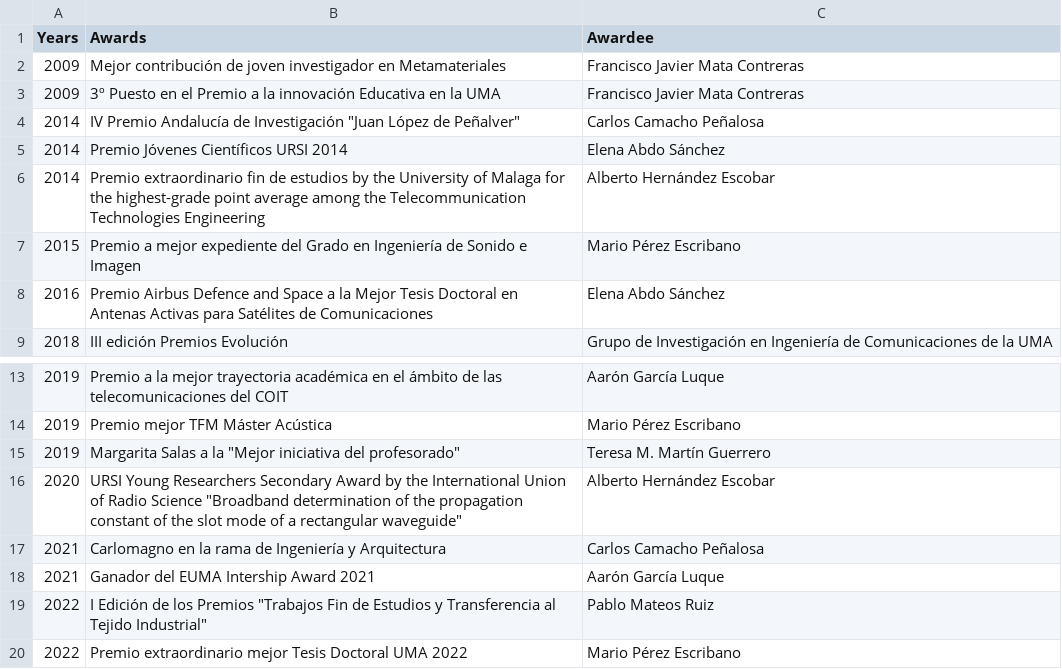
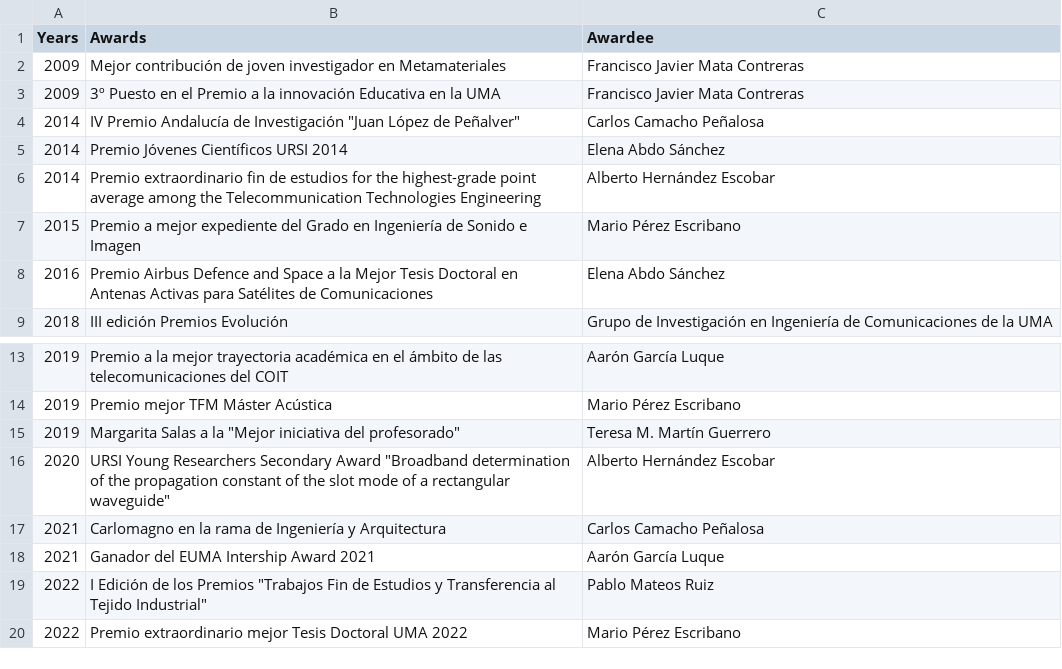
Before and after one commit to mmirf/WEB_OFICIAL, a CSV file: DB_AWARDS - Hoja 1.csv, drawn as a sheet; only a part is shown, gaps mark what is left out.

Commit message:
Update DB_AWARDS - Hoja 1.csv

```diff
--- a/DB_AWARDS - Hoja 1.csv
+++ b/DB_AWARDS - Hoja 1.csv
@@ -5,3 +5,3 @@ Years,Awards,Awardee
 2014,Premio Jóvenes Científicos URSI 2014,Elena Abdo Sánchez
-2014,Premio extraordinario fin de estudios by the University of Malaga for the highest-grade point average among the Telecommunication Technologies Engineering,Alberto Hernández Escobar
+2014,Premio extraordinario fin de estudios for the highest-grade point average among the Telecommunication Technologies Engineering,Alberto Hernández Escobar
 2015,Premio a mejor expediente del Grado en Ingeniería de Sonido e Imagen,Mario Pérez Escribano
@@ -15,3 +15,3 @@ Years,Awards,Awardee
 2019,"Margarita Salas a la ""Mejor iniciativa del profesorado""",Teresa M. Martín Guerrero
-2020,URSI Young Researchers Secondary Award by the International Union of Radio Science "Broadband determination of the propagation constant of the slot mode of a rectangular waveguide",Alberto Hernández Escobar
+2020,URSI Young Researchers Secondary Award "Broadband determination of the propagation constant of the slot mode of a rectangular waveguide",Alberto Hernández Escobar
 2021,Carlomagno en la rama de Ingeniería y Arquitectura,Carlos Camacho Peñalosa
```
